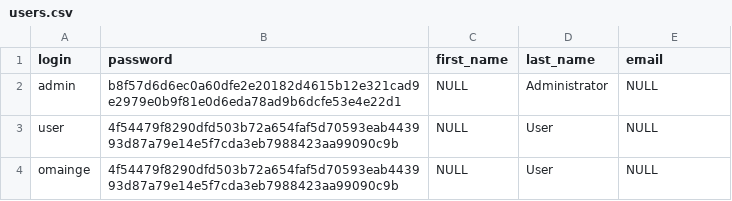
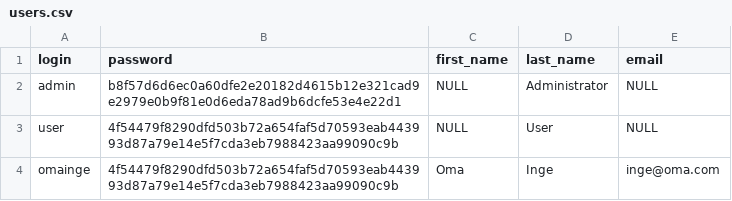
Before and after one commit to bringste/bringste, a CSV file: server/src/main/resources/config/liquibase/users.csv, drawn as a sheet.

```diff
--- a/server/src/main/resources/config/liquibase/users.csv
+++ b/server/src/main/resources/config/liquibase/users.csv
@@ -3,2 +3,2 @@ admin;b8f57d6d6ec0a60dfe2e20182d4615b12e321cad9e2979e0b9f81e0d6eda78ad9b6dcfe53e
 user;4f54479f8290dfd503b72a654faf5d70593eab443993d87a79e14e5f7cda3eb7988423aa99090c9b;NULL;User;NULL
-omainge;4f54479f8290dfd503b72a654faf5d70593eab443993d87a79e14e5f7cda3eb7988423aa99090c9b;NULL;User;NULL
+omainge;4f54479f8290dfd503b72a654faf5d70593eab443993d87a79e14e5f7cda3eb7988423aa99090c9b;Oma;Inge;inge@oma.com
```
Also changed, not shown: 13 other files.
